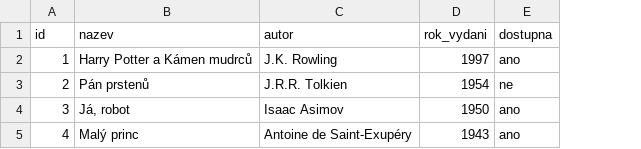
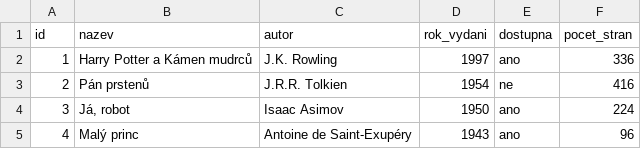
Before and after one commit to Melichar-cz/Master-of-Markdown, a CSV file: knihovna.csv, drawn as a sheet; the diff names each change by its address in the sheet, - before the commit and + after, or states it on an @@ line.

Commit message:
Add page count to knihovna.csv

```diff
--- a/knihovna.csv
+++ b/knihovna.csv
+column F (pocet_stran), rows 2-5: 336 | 416 | 224 | 96
```
